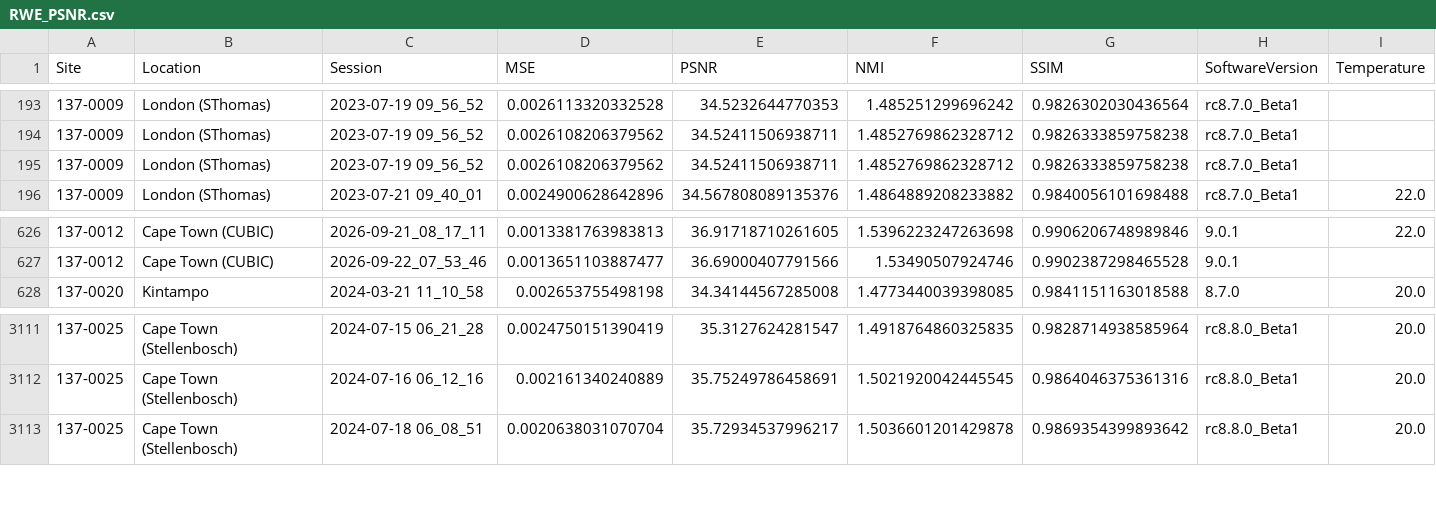
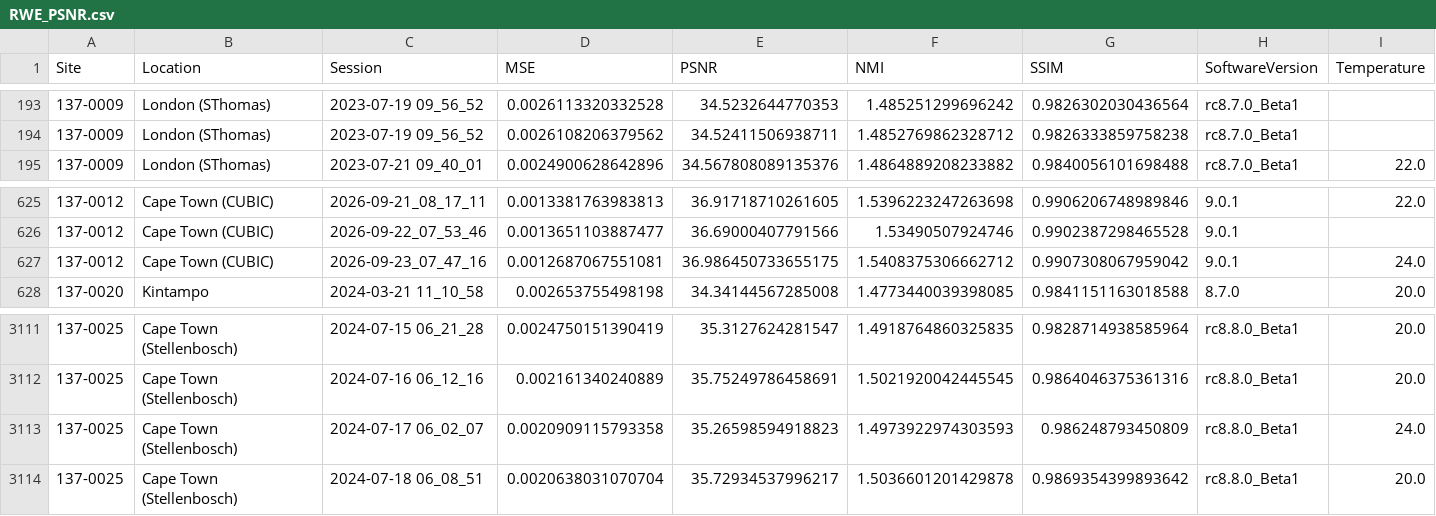
Before and after one commit to UNITY-Physics/UNITY-Dashboard, a CSV file: src/data/RWE_PSNR.csv, drawn as a sheet; only a part is shown, gaps mark what is left out; removed rows and columns are numbered as before the commit, all else as after; the diff names each change by its address in the sheet, - before the commit and + after, or states it on an @@ line.

```diff
--- a/src/data/RWE_PSNR.csv
+++ b/src/data/RWE_PSNR.csv
-row 195: 137-0009 | London (SThomas) | 2023-07-19 09_56_52 | 0.0026108206379562 | 34.52411506938711 | 1.4852769862328712 | 0.9826333859758238 | rc8.7.0_Beta1
+row 627: 137-0012 | Cape Town (CUBIC) | 2026-09-23_07_47_16 | 0.0012687067551081 | 36.986450733655175 | 1.5408375306662712 | 0.9907308067959042 | 9.0.1 | 24.0
+row 3113: 137-0025 | Cape Town (Stellenbosch) | 2024-07-17 06_02_07 | 0.0020909115793358 | 35.26598594918823 | 1.4973922974303593 | 0.986248793450809 | rc8.8.0_Beta1 | 24.0
```
